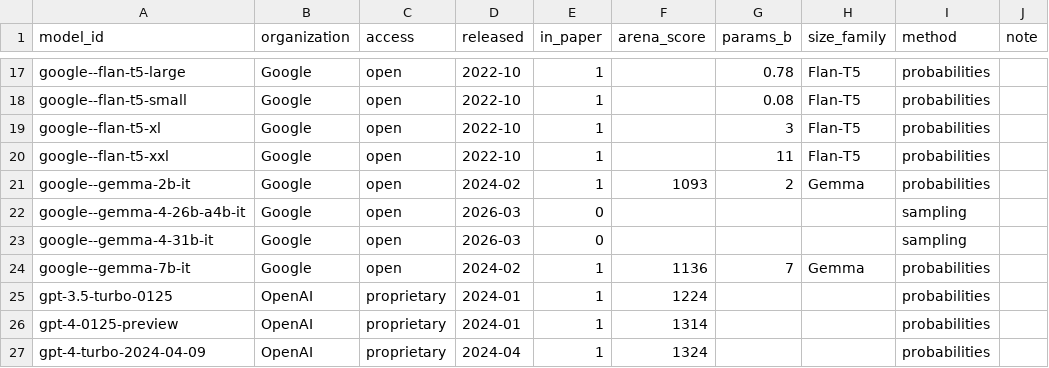
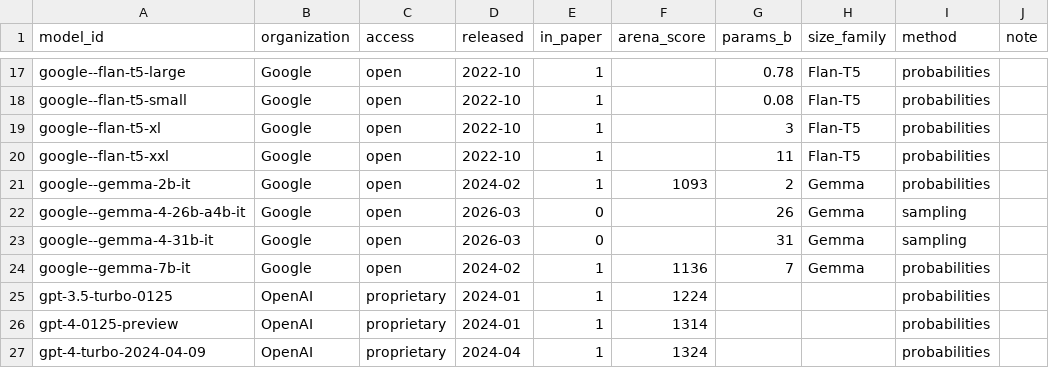
Before and after one commit to Watts-Lab/commonsense-data, a CSV file: .scripts/visualize/data/llm_evals/model_meta.csv, drawn as a sheet; only a part is shown, gaps mark what is left out.

```diff
--- a/.scripts/visualize/data/llm_evals/model_meta.csv
+++ b/.scripts/visualize/data/llm_evals/model_meta.csv
@@ -21,4 +21,4 @@ google--flan-t5-xxl,Google,open,2022-10,1,,11,Flan-T5,probabilities,
 google--gemma-2b-it,Google,open,2024-02,1,1093,2,Gemma,probabilities,
-google--gemma-4-26b-a4b-it,Google,open,2026-03,0,,,,sampling,
-google--gemma-4-31b-it,Google,open,2026-03,0,,,,sampling,
+google--gemma-4-26b-a4b-it,Google,open,2026-03,0,,26,Gemma,sampling,
+google--gemma-4-31b-it,Google,open,2026-03,0,,31,Gemma,sampling,
 google--gemma-7b-it,Google,open,2024-02,1,1136,7,Gemma,probabilities,
```
Also changed, not shown: .scripts/visualize/data/llm_evals/features.csv, .scripts/visualize/data/llm_evals/leaderboard.csv, 40 other files.
